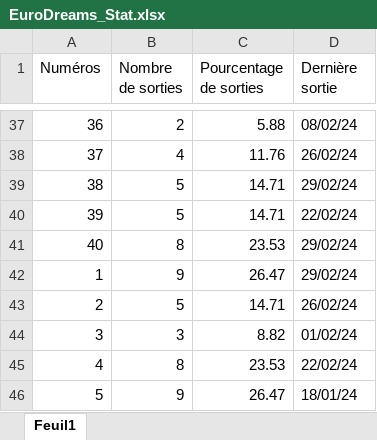
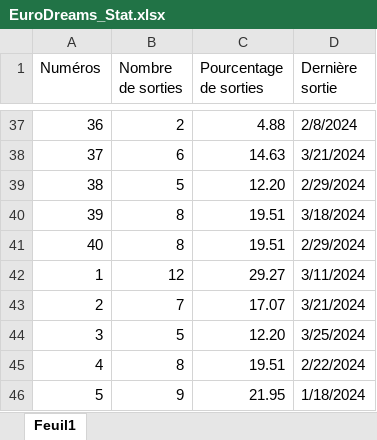
Before and after one commit to jogit64/XLSXtoFirestore, an Excel workbook: EuroDreams_Stat.xlsx, sheet Feuil1, drawn as a sheet; only a part is shown, gaps mark what is left out; values as stored, in another font and other column widths than the file's, no cell formats; the diff covers the shown part only; the diff names each change by its address in the sheet, - before the commit and + after, or states it on an @@ line.

Commit message:
commit before change name repository xlsx

```diff
--- a/EuroDreams_Stat.xlsx (sheet Feuil1)
+++ b/EuroDreams_Stat.xlsx (sheet Feuil1)
-C37 (Pourcentage de sorties): 5.88
+C37 (Pourcentage de sorties): 4.88
-D37 (Dernière sortie): 08/02/24
+D37 (Dernière sortie): 2/8/2024
-B38 (Nombre de sorties): 4
+B38 (Nombre de sorties): 6
-C38 (Pourcentage de sorties): 11.76
+C38 (Pourcentage de sorties): 14.63
-D38 (Dernière sortie): 26/02/24
+D38 (Dernière sortie): 3/21/2024
-C39 (Pourcentage de sorties): 14.71
+C39 (Pourcentage de sorties): 12.20
-D39 (Dernière sortie): 29/02/24
+D39 (Dernière sortie): 2/29/2024
-B40 (Nombre de sorties): 5
+B40 (Nombre de sorties): 8
-C40 (Pourcentage de sorties): 14.71
+C40 (Pourcentage de sorties): 19.51
-D40 (Dernière sortie): 22/02/24
+D40 (Dernière sortie): 3/18/2024
-C41 (Pourcentage de sorties): 23.53
+C41 (Pourcentage de sorties): 19.51
-D41 (Dernière sortie): 29/02/24
+D41 (Dernière sortie): 2/29/2024
-B42 (Nombre de sorties): 9
+B42 (Nombre de sorties): 12
-C42 (Pourcentage de sorties): 26.47
+C42 (Pourcentage de sorties): 29.27
-D42 (Dernière sortie): 29/02/24
+D42 (Dernière sortie): 3/11/2024
-B43 (Nombre de sorties): 5
+B43 (Nombre de sorties): 7
-C43 (Pourcentage de sorties): 14.71
+C43 (Pourcentage de sorties): 17.07
-D43 (Dernière sortie): 26/02/24
+D43 (Dernière sortie): 3/21/2024
-B44 (Nombre de sorties): 3
+B44 (Nombre de sorties): 5
-C44 (Pourcentage de sorties): 8.82
+C44 (Pourcentage de sorties): 12.20
-D44 (Dernière sortie): 01/02/24
+D44 (Dernière sortie): 3/25/2024
-C45 (Pourcentage de sorties): 23.53
+C45 (Pourcentage de sorties): 19.51
-D45 (Dernière sortie): 22/02/24
+D45 (Dernière sortie): 2/22/2024
-C46 (Pourcentage de sorties): 26.47
+C46 (Pourcentage de sorties): 21.95
-D46 (Dernière sortie): 18/01/24
+D46 (Dernière sortie): 1/18/2024
```
Also changed, not shown: 94 edited cells elsewhere in this sheet, cell formats, 9 other files.
